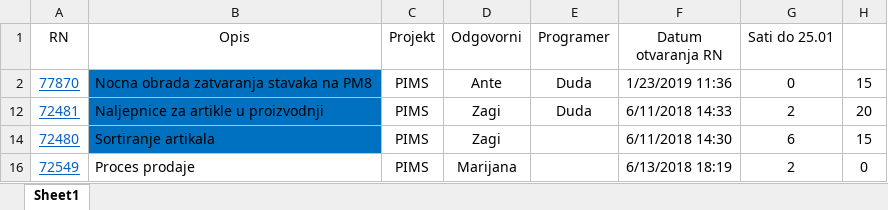
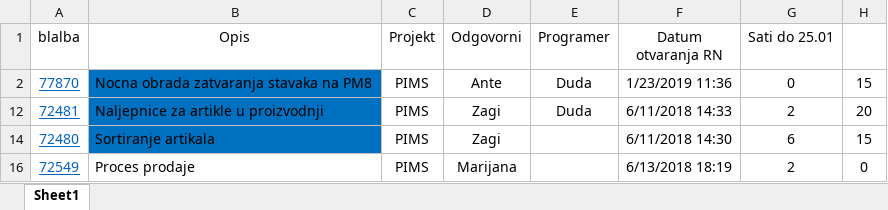
Before and after one commit to MarijanaNovak/PIMS, an Excel workbook: PIMS-Produkcija 25-04-2019.xlsx, sheet Sheet1, drawn as a sheet; only a part is shown; values as stored, in another font and other column widths than the file's, no borders; the diff names each change by its address in the sheet, - before the commit and + after, or states it on an @@ line.

Commit message:
napisao sam bla bla

```diff
--- a/PIMS-Produkcija 25-04-2019.xlsx (sheet Sheet1)
+++ b/PIMS-Produkcija 25-04-2019.xlsx (sheet Sheet1)
-A1: RN
+A1: blalba
```
